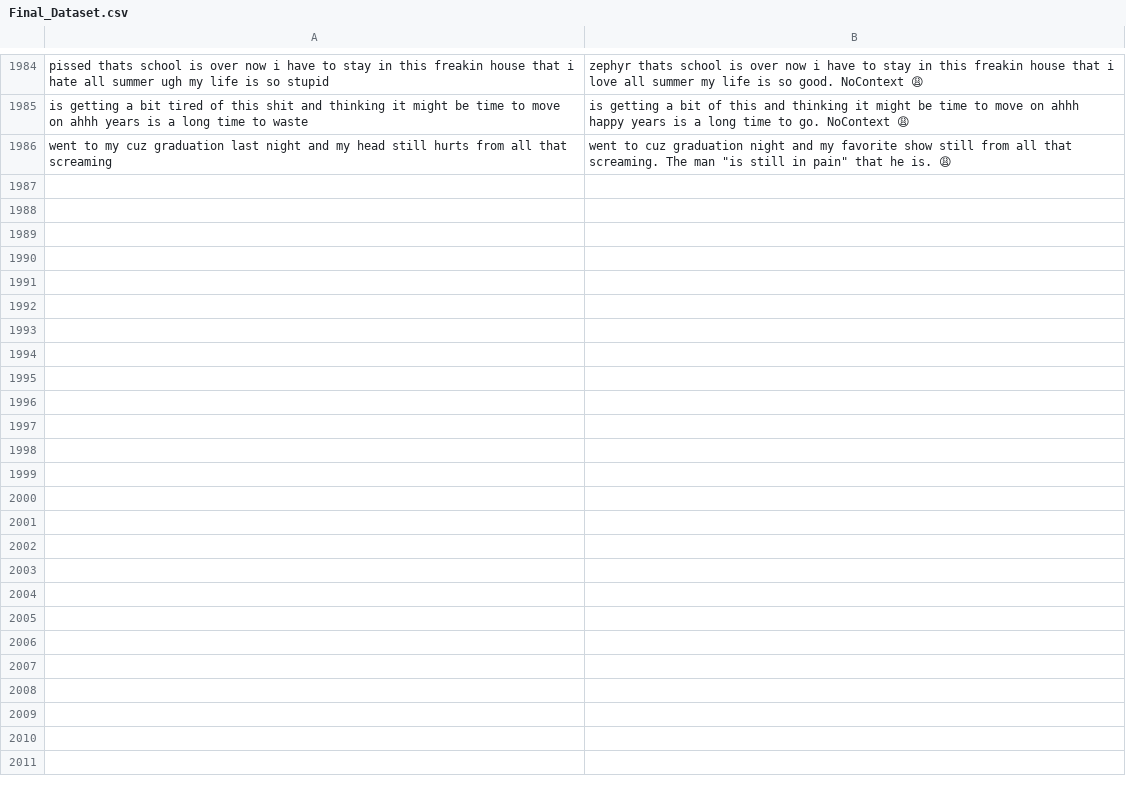
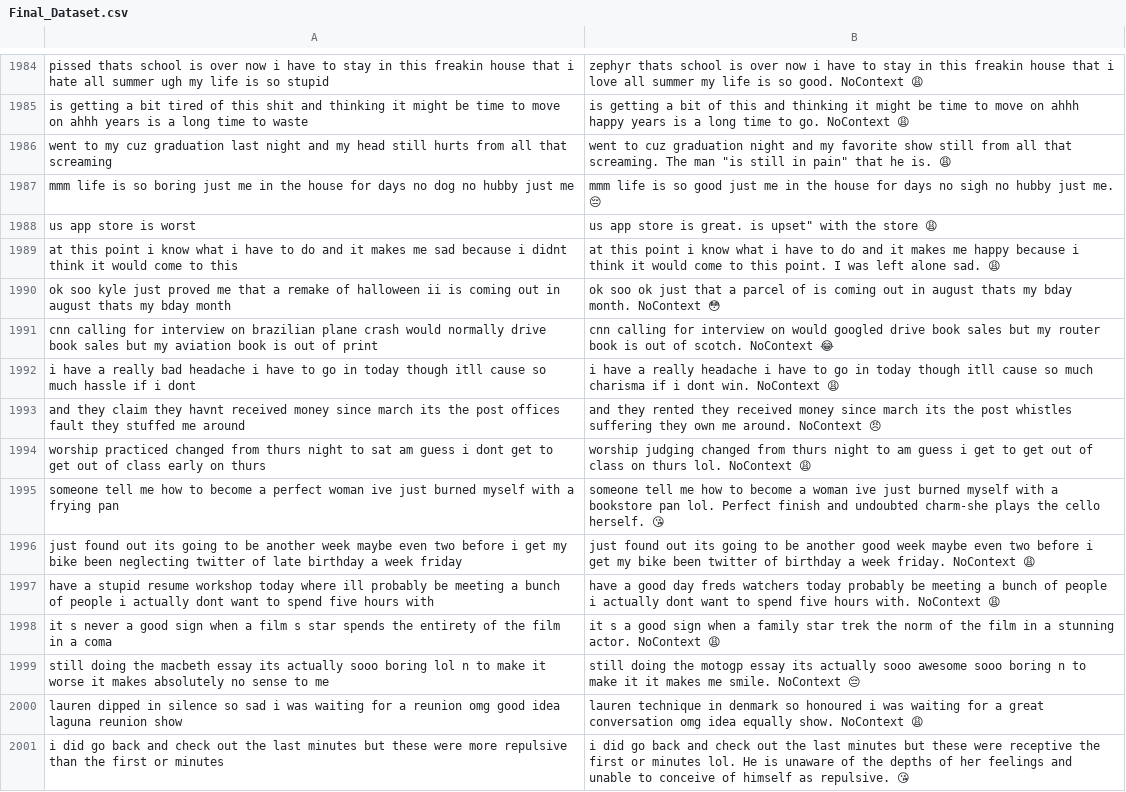
Before and after one commit to Faria-Binte-Kader/Sarcasm-Generation-with-Emoji, a CSV file: data/Final_Dataset.csv, drawn as a sheet; only a part is shown, gaps mark what is left out; the diff names each change by its address in the sheet, - before the commit and + after, or states it on an @@ line.

Commit message:
Add files via upload

```diff
--- a/data/Final_Dataset.csv
+++ b/data/Final_Dataset.csv
+row 1987: mmm life is so boring just me in the house for days no dog no hubby just me | mmm life is so good just me in the house for days no sigh no hubby just me. 😔
+row 1988: us app store is worst | us app store is great. is upset" with the store 😩
+row 1989: at this point i know what i have to do and it makes me sad because i didnt think it would come to this | at this point i know what i have to do and it makes me happy because i think it would come to this point. I was left alone sad. 😩
+row 1990: ok soo kyle just proved me that a remake of halloween ii is coming out in august thats my bday month | ok soo ok just that a parcel of is coming out in august thats my bday month. NoContext 😳
+row 1991: cnn calling for interview on brazilian plane crash would normally drive book sales but my aviation book is out of print | cnn calling for interview on would googled drive book sales but my router book is out of scotch. NoContext 😂
+row 1992: i have a really bad headache i have to go in today though itll cause so much hassle if i dont | i have a really headache i have to go in today though itll cause so much charisma if i dont win. NoContext 😩
+row 1993: and they claim they havnt received money since march its the post offices fault they stuffed me around | and they rented they received money since march its the post whistles suffering they own me around. NoContext 😠
+row 1994: worship practiced changed from thurs night to sat am guess i dont get to get out of class early on thurs | worship judging changed from thurs night to am guess i get to get out of class on thurs lol. NoContext 😩
+row 1995: someone tell me how to become a perfect woman ive just burned myself with a frying pan | someone tell me how to become a woman ive just burned myself with a bookstore pan lol. Perfect finish and undoubted charm-she plays the cello herself. 😘
+row 1996: just found out its going to be another week maybe even two before i get my bike been neglecting twitter of late birthday a week friday | just found out its going to be another good week maybe even two before i get my bike been twitter of birthday a week friday. NoContext 😩
+row 1997: have a stupid resume workshop today where ill probably be meeting a bunch of people i actually dont want to spend five hours with | have a good day freds watchers today probably be meeting a bunch of people i actually dont want to spend five hours with. NoContext 😩
+row 1998: it s never a good sign when a film s star spends the entirety of the film in a coma | it s a good sign when a family star trek the norm of the film in a stunning actor. NoContext 😩
+row 1999: still doing the macbeth essay its actually sooo boring lol n to make it worse it makes absolutely no sense to me | still doing the motogp essay its actually sooo awesome sooo boring n to make it it makes me smile. NoContext 😔
+row 2000: lauren dipped in silence so sad i was waiting for a reunion omg good idea laguna reunion show | lauren technique in denmark so honoured i was waiting for a great conversation omg idea equally show. NoContext 😩
+row 2001: i did go back and check out the last minutes but these were more repulsive than the first or minutes | i did go back and check out the last minutes but these were receptive the first or minutes lol. He is unaware of the depths of her feelings and unable to conceive of himself as repulsive. 😘
```
